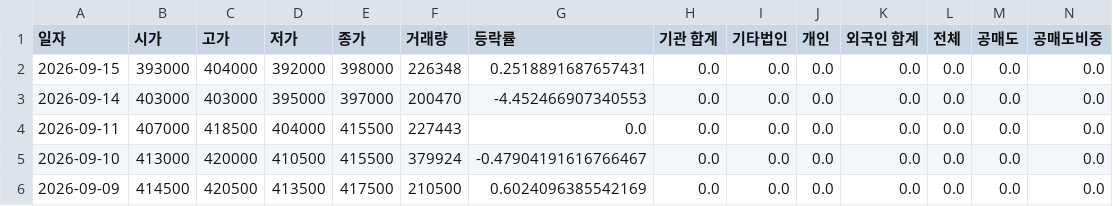
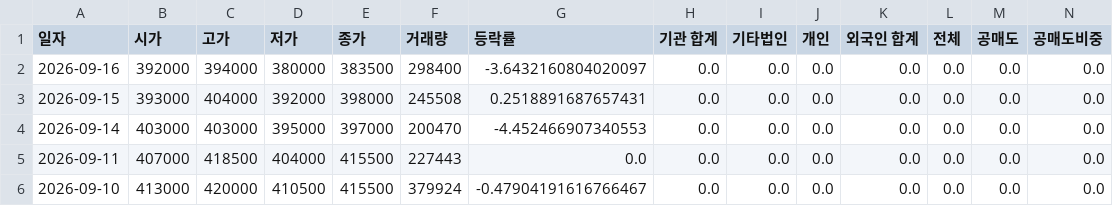
Before and after one commit to ccyun95/Automobile_robot_work, a CSV file: data/Hyundai_Mobis_012330_stock_data.csv, drawn as a sheet; only a part is shown; the shorter side is filled out with more unchanged rows; addresses are those after the commit; rows hold the shown columns only; the diff names each change by its address in the sheet, - before the commit and + after, or states it on an @@ line.

```diff
--- a/data/Hyundai_Mobis_012330_stock_data.csv
+++ b/data/Hyundai_Mobis_012330_stock_data.csv
+row 2: 2026-09-16 | 392000 | 394000 | 380000 | 383500 | 298400 | -3.6432160804020097 | 0.0 | 0.0 | 0.0 | 0.0 | 0.0 | 0.0 | 0.0
-F3 (거래량): 226348
+F3 (거래량): 245508
```
Also changed, not shown: data/HVM_295310_stock_data.csv, data/Hyundai_Autoever_307950_stock_data.csv, 18 other files.
